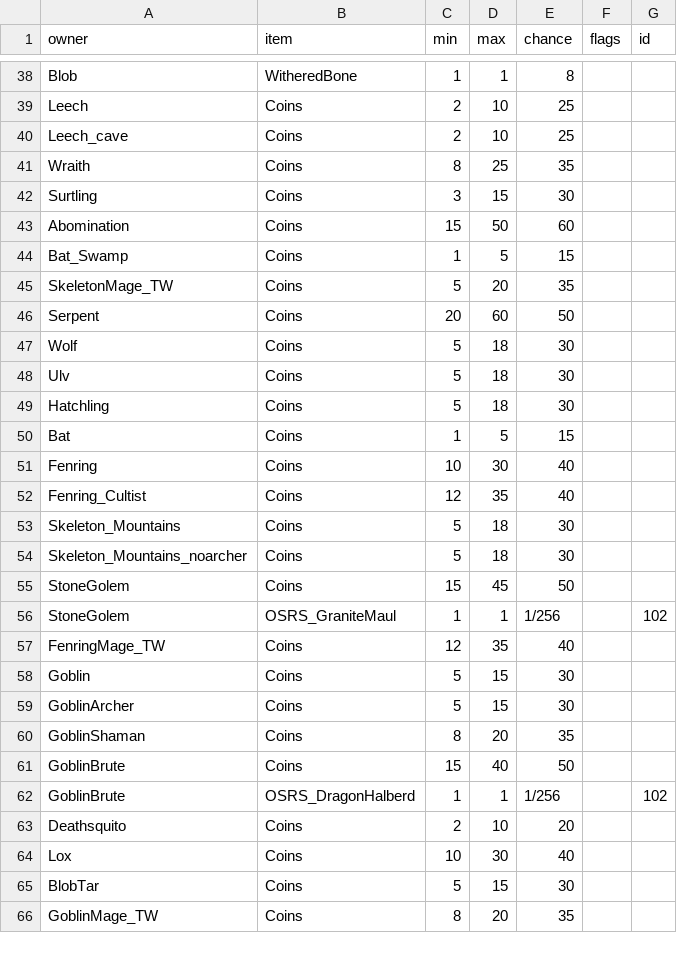
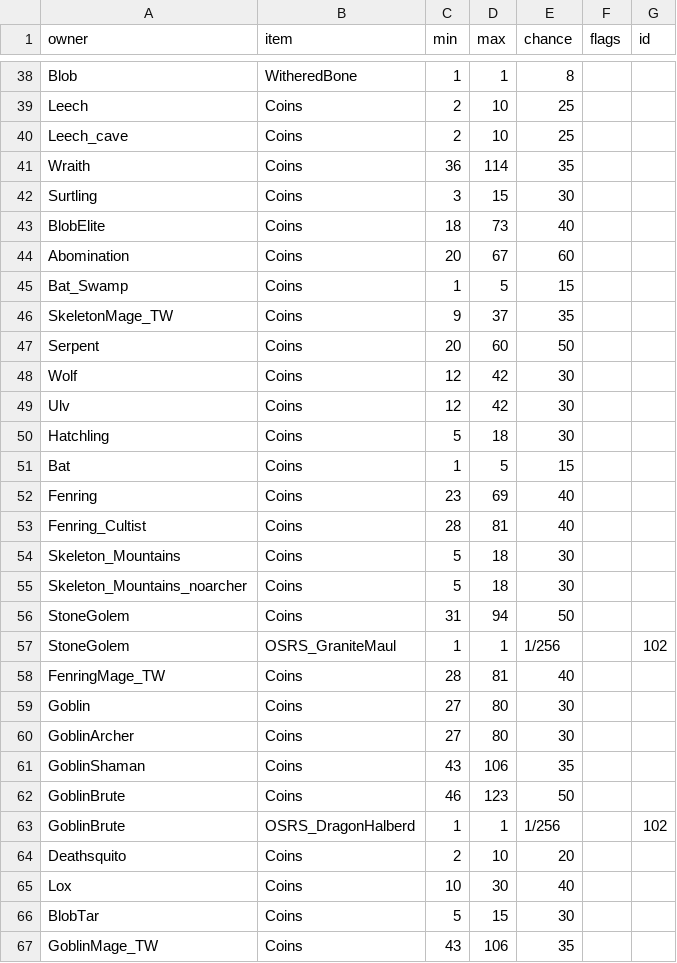
Before and after one commit to Dogebooch/OSRSheim, a CSV file: loot/drops.csv, drawn as a sheet; only a part is shown, gaps mark what is left out; the diff covers the shown part only.

```diff
--- a/loot/drops.csv
+++ b/loot/drops.csv
@@ -40,23 +40,24 @@ Leech,Coins,2,10,25,,
 Leech_cave,Coins,2,10,25,,
-Wraith,Coins,8,25,35,,
+Wraith,Coins,36,114,35,,
 Surtling,Coins,3,15,30,,
-Abomination,Coins,15,50,60,,
+BlobElite,Coins,18,73,40,,
+Abomination,Coins,20,67,60,,
 Bat_Swamp,Coins,1,5,15,,
-SkeletonMage_TW,Coins,5,20,35,,
+SkeletonMage_TW,Coins,9,37,35,,
 Serpent,Coins,20,60,50,,
-Wolf,Coins,5,18,30,,
-Ulv,Coins,5,18,30,,
+Wolf,Coins,12,42,30,,
+Ulv,Coins,12,42,30,,
 Hatchling,Coins,5,18,30,,
 Bat,Coins,1,5,15,,
-Fenring,Coins,10,30,40,,
-Fenring_Cultist,Coins,12,35,40,,
+Fenring,Coins,23,69,40,,
+Fenring_Cultist,Coins,28,81,40,,
 Skeleton_Mountains,Coins,5,18,30,,
 Skeleton_Mountains_noarcher,Coins,5,18,30,,
-StoneGolem,Coins,15,45,50,,
+StoneGolem,Coins,31,94,50,,
 StoneGolem,OSRS_GraniteMaul,1,1,1/256,,102
-FenringMage_TW,Coins,12,35,40,,
-Goblin,Coins,5,15,30,,
-GoblinArcher,Coins,5,15,30,,
-GoblinShaman,Coins,8,20,35,,
-GoblinBrute,Coins,15,40,50,,
+FenringMage_TW,Coins,28,81,40,,
+Goblin,Coins,27,80,30,,
+GoblinArcher,Coins,27,80,30,,
+GoblinShaman,Coins,43,106,35,,
+GoblinBrute,Coins,46,123,50,,
 GoblinBrute,OSRS_DragonHalberd,1,1,1/256,,102
@@ -65,2 +66,2 @@ Lox,Coins,10,30,40,,
 BlobTar,Coins,5,15,30,,
-GoblinMage_TW,Coins,8,20,35,,
+GoblinMage_TW,Coins,43,106,35,,
```
Also changed, not shown: 1 removed row and 64 edited cells elsewhere in this file, loot/classes.csv, loot/creatures.csv, 7 other files.
